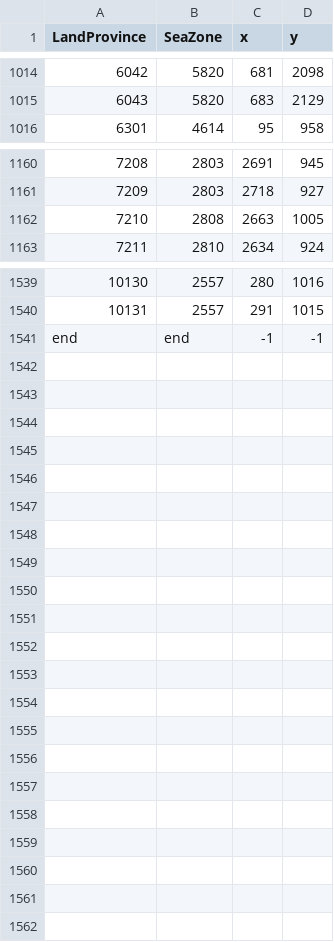
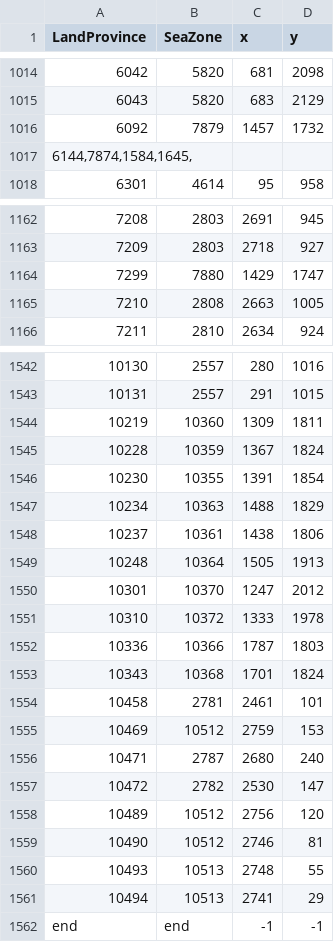
Before and after one commit to shocky276/Terra-Indomitus, a CSV file: map_data/ports.csv, drawn as a sheet; only a part is shown, gaps mark what is left out.

```diff
--- a/map_data/ports.csv
+++ b/map_data/ports.csv
@@ -1015,2 +1015,4 @@ LandProvince;SeaZone;x;y;
 6043;5820;683;2129;
+6092;7879;1457;1732;
+6144,7874,1584,1645,
 6301;4614;95;958;
@@ -1161,2 +1163,3 @@ LandProvince;SeaZone;x;y;
 7209;2803;2718;927;
+7299;7880;1429;1747;
 7210;2808;2663;1005;
@@ -1540,2 +1543,20 @@ LandProvince;SeaZone;x;y;
 10131;2557;291;1015;
+10219;10360;1309;1811;
+10228;10359;1367;1824;
+10230;10355;1391;1854;
+10234;10363;1488;1829;
+10237;10361;1438;1806;
+10248;10364;1505;1913;
+10301;10370;1247;2012;
+10310;10372;1333;1978;
+10336;10366;1787;1803;
+10343;10368;1701;1824;
+10458;2781;2461;101;
+10469;10512;2759;153;
+10471;2787;2680;240;
+10472;2782;2530;147;
+10489;10512;2756;120;
+10490;10512;2746;81;
+10493;10513;2748;55;
+10494;10513;2741;29;
 end;end;-1;-1;
```
Also changed, not shown: map_data/adjacencies.csv, 1 other file.
